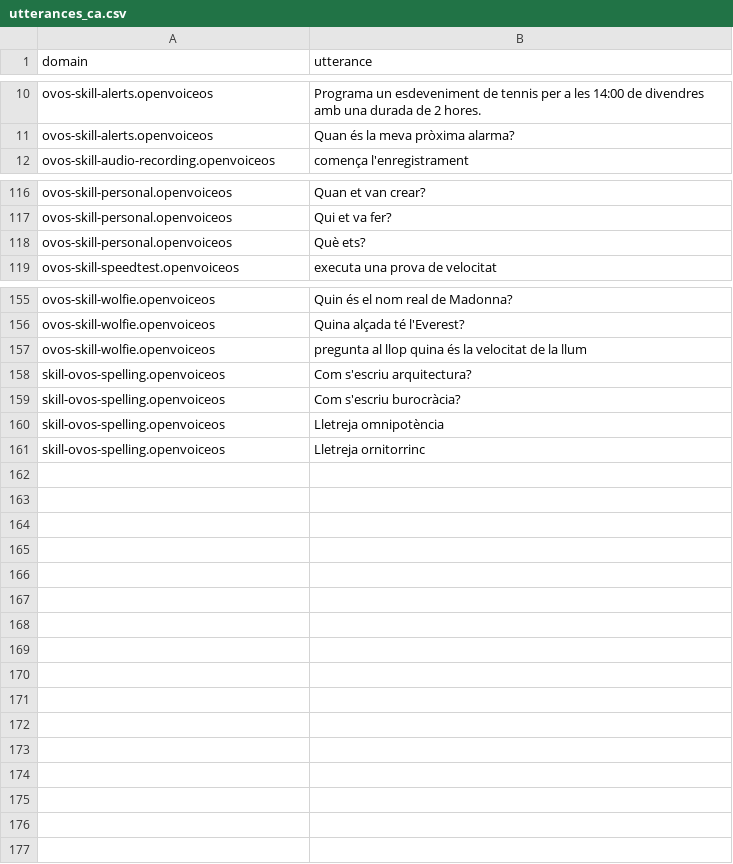
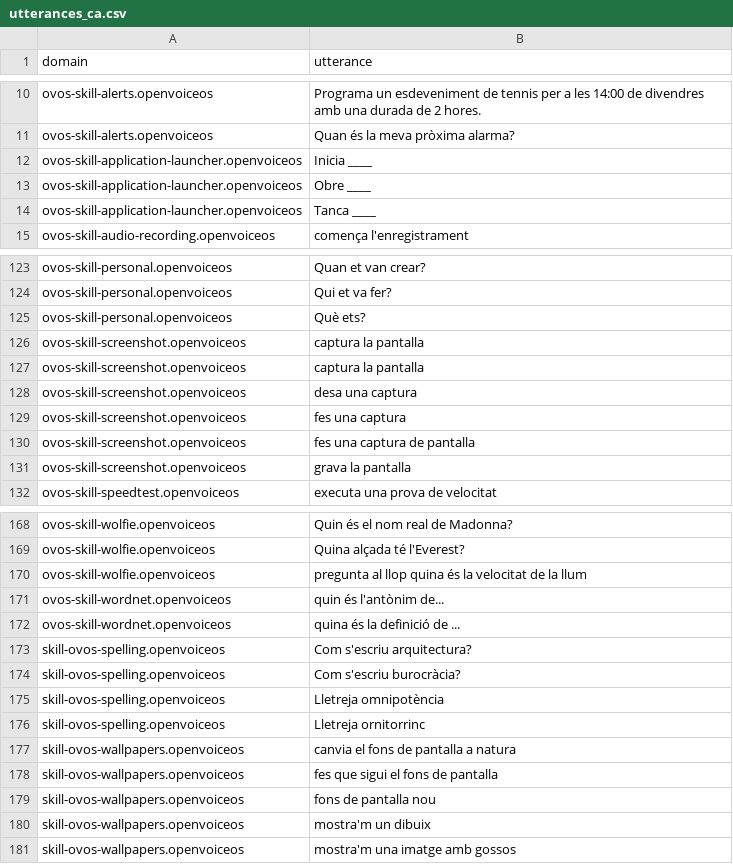
Before and after one commit to OpenVoiceOS/lang-support-tracker, a CSV file: skills/utterances_ca.csv, drawn as a sheet; only a part is shown, gaps mark what is left out; the diff covers the shown part only; the diff names each change by its address in the sheet, - before the commit and + after, or states it on an @@ line.

```diff
--- a/skills/utterances_ca.csv
+++ b/skills/utterances_ca.csv
+row 12: ovos-skill-application-launcher.openvoiceos | Inicia ____
+row 13: ovos-skill-application-launcher.openvoiceos | Obre ____
+row 14: ovos-skill-application-launcher.openvoiceos | Tanca ____
+row 126: ovos-skill-screenshot.openvoiceos | captura la pantalla
+row 127: ovos-skill-screenshot.openvoiceos | captura la pantalla
+row 128: ovos-skill-screenshot.openvoiceos | desa una captura
+row 129: ovos-skill-screenshot.openvoiceos | fes una captura
+row 130: ovos-skill-screenshot.openvoiceos | fes una captura de pantalla
+row 131: ovos-skill-screenshot.openvoiceos | grava la pantalla
+row 171: ovos-skill-wordnet.openvoiceos | quin és l'antònim de...
+row 172: ovos-skill-wordnet.openvoiceos | quina és la definició de ...
+row 177: skill-ovos-wallpapers.openvoiceos | canvia el fons de pantalla a natura
+row 178: skill-ovos-wallpapers.openvoiceos | fes que sigui el fons de pantalla
+row 179: skill-ovos-wallpapers.openvoiceos | fons de pantalla nou
+row 180: skill-ovos-wallpapers.openvoiceos | mostra'm un dibuix
+row 181: skill-ovos-wallpapers.openvoiceos | mostra'm una imatge amb gossos
```
Also changed, not shown: 4 added rows elsewhere in this file, skills/intents_da.csv, skills/intents_de.csv, 29 other files.
